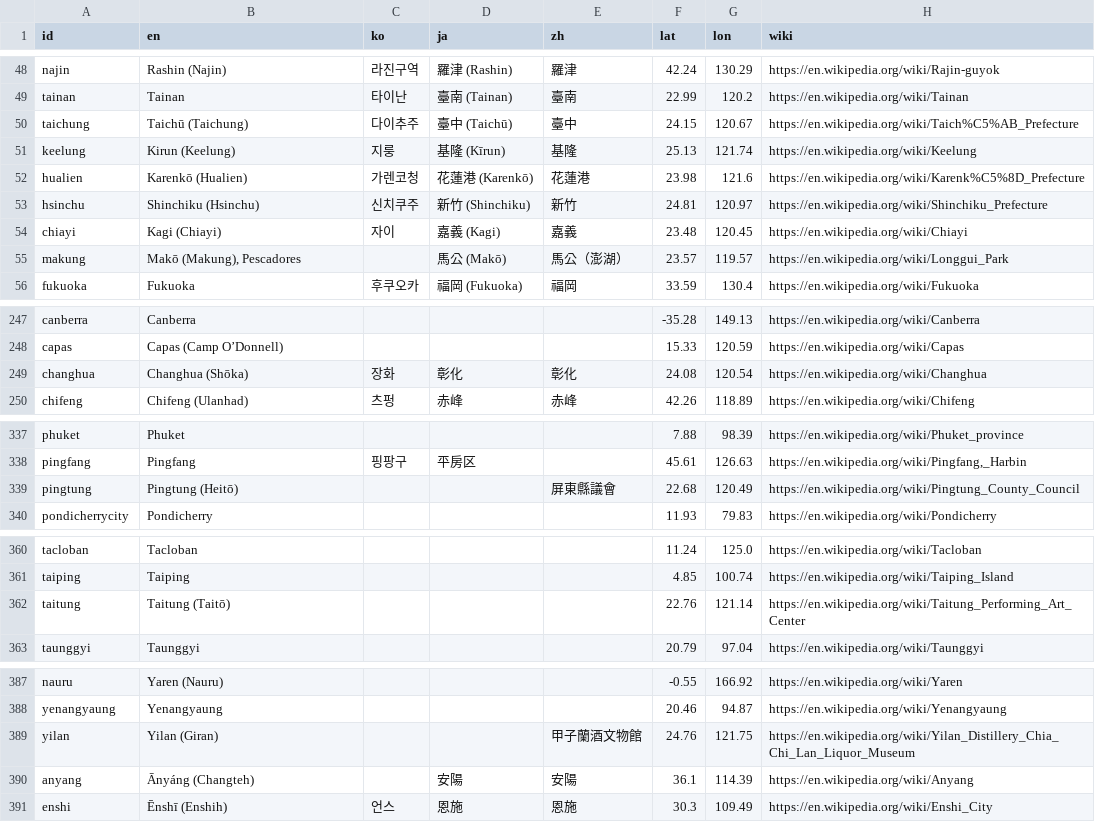
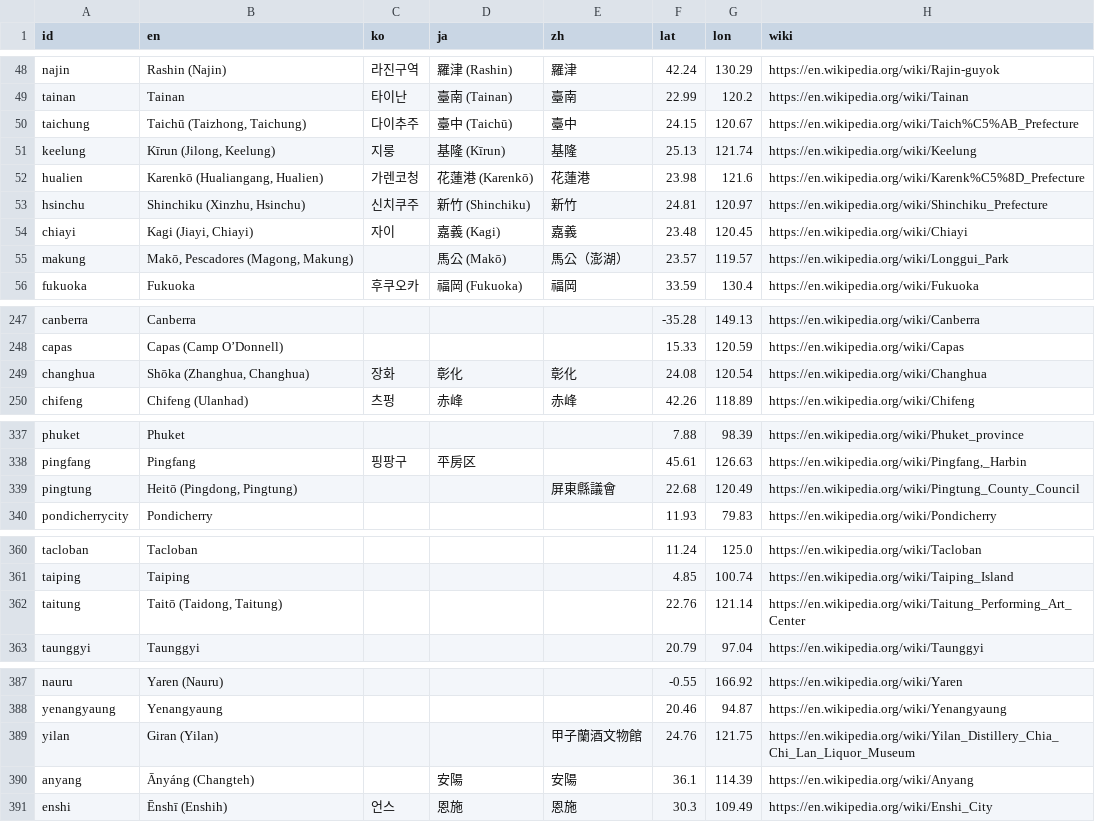
Before and after one commit to kmlawson/japanese-empire-student-map, a CSV file: texts/browse.csv, drawn as a sheet; only a part is shown, gaps mark what is left out.

```diff
--- a/texts/browse.csv
+++ b/texts/browse.csv
@@ -49,8 +49,8 @@ najin,Rashin (Najin),라진구역,羅津 (Rashin),羅津,42.24,130.29,https://en
 tainan,Tainan,타이난,臺南 (Tainan),臺南,22.99,120.2,https://en.wikipedia.org/wiki/Tainan
-taichung,Taichū (Taichung),다이추주,臺中 (Taichū),臺中,24.15,120.67,https://en.wikipedia.org/wiki/Taich%C5%AB_Prefecture
-keelung,Kirun (Keelung),지룽,基隆 (Kīrun),基隆,25.13,121.74,https://en.wikipedia.org/wiki/Keelung
-hualien,Karenkō (Hualien),가렌코청,花蓮港 (Karenkō),花蓮港,23.98,121.6,https://en.wikipedia.org/wiki/Karenk%C5%8D_Prefecture
-hsinchu,Shinchiku (Hsinchu),신치쿠주,新竹 (Shinchiku),新竹,24.81,120.97,https://en.wikipedia.org/wiki/Shinchiku_Prefecture
-chiayi,Kagi (Chiayi),자이,嘉義 (Kagi),嘉義,23.48,120.45,https://en.wikipedia.org/wiki/Chiayi
-makung,"Makō (Makung), Pescadores",,馬公 (Makō),馬公（澎湖）,23.57,119.57,https://en.wikipedia.org/wiki/Longgui_Park
+taichung,"Taichū (Taizhong, Taichung)",다이추주,臺中 (Taichū),臺中,24.15,120.67,https://en.wikipedia.org/wiki/Taich%C5%AB_Prefecture
+keelung,"Kīrun (Jilong, Keelung)",지룽,基隆 (Kīrun),基隆,25.13,121.74,https://en.wikipedia.org/wiki/Keelung
+hualien,"Karenkō (Hualiangang, Hualien)",가렌코청,花蓮港 (Karenkō),花蓮港,23.98,121.6,https://en.wikipedia.org/wiki/Karenk%C5%8D_Prefecture
+hsinchu,"Shinchiku (Xinzhu, Hsinchu)",신치쿠주,新竹 (Shinchiku),新竹,24.81,120.97,https://en.wikipedia.org/wiki/Shinchiku_Prefecture
+chiayi,"Kagi (Jiayi, Chiayi)",자이,嘉義 (Kagi),嘉義,23.48,120.45,https://en.wikipedia.org/wiki/Chiayi
+makung,"Makō, Pescadores (Magong, Makung)",,馬公 (Makō),馬公（澎湖）,23.57,119.57,https://en.wikipedia.org/wiki/Longgui_Park
 fukuoka,Fukuoka,후쿠오카,福岡 (Fukuoka),福岡,33.59,130.4,https://en.wikipedia.org/wiki/Fukuoka
@@ -248,3 +248,3 @@ canberra,Canberra,,,,-35.28,149.13,https://en.wikipedia.org/wiki/Canberra
 capas,Capas (Camp O’Donnell),,,,15.33,120.59,https://en.wikipedia.org/wiki/Capas
-changhua,Changhua (Shōka),장화,彰化,彰化,24.08,120.54,https://en.wikipedia.org/wiki/Changhua
+changhua,"Shōka (Zhanghua, Changhua)",장화,彰化,彰化,24.08,120.54,https://en.wikipedia.org/wiki/Changhua
 chifeng,Chifeng (Ulanhad),츠펑,赤峰,赤峰,42.26,118.89,https://en.wikipedia.org/wiki/Chifeng
@@ -338,3 +338,3 @@ phuket,Phuket,,,,7.88,98.39,https://en.wikipedia.org/wiki/Phuket_province
 pingfang,Pingfang,핑팡구,平房区,,45.61,126.63,"https://en.wikipedia.org/wiki/Pingfang,_Harbin"
-pingtung,Pingtung (Heitō),,,屏東縣議會,22.68,120.49,https://en.wikipedia.org/wiki/Pingtung_County_Council
+pingtung,"Heitō (Pingdong, Pingtung)",,,屏東縣議會,22.68,120.49,https://en.wikipedia.org/wiki/Pingtung_County_Council
 pondicherrycity,Pondicherry,,,,11.93,79.83,https://en.wikipedia.org/wiki/Pondicherry
@@ -361,3 +361,3 @@ tacloban,Tacloban,,,,11.24,125.0,https://en.wikipedia.org/wiki/Tacloban
 taiping,Taiping,,,,4.85,100.74,https://en.wikipedia.org/wiki/Taiping_Island
-taitung,Taitung (Taitō),,,,22.76,121.14,https://en.wikipedia.org/wiki/Taitung_Performing_Art_Center
+taitung,"Taitō (Taidong, Taitung)",,,,22.76,121.14,https://en.wikipedia.org/wiki/Taitung_Performing_Art_Center
 taunggyi,Taunggyi,,,,20.79,97.04,https://en.wikipedia.org/wiki/Taunggyi
@@ -388,3 +388,3 @@ nauru,Yaren (Nauru),,,,-0.55,166.92,https://en.wikipedia.org/wiki/Yaren
 yenangyaung,Yenangyaung,,,,20.46,94.87,https://en.wikipedia.org/wiki/Yenangyaung
-yilan,Yilan (Giran),,,甲子蘭酒文物館,24.76,121.75,https://en.wikipedia.org/wiki/Yilan_Distillery_Chia_Chi_Lan_Liquor_Museum
+yilan,Giran (Yilan),,,甲子蘭酒文物館,24.76,121.75,https://en.wikipedia.org/wiki/Yilan_Distillery_Chia_Chi_Lan_Liquor_Museum
 anyang,Ānyáng (Changteh),,安陽,安陽,36.1,114.39,https://en.wikipedia.org/wiki/Anyang
```
Also changed, not shown: data/cities-1930.csv, data/cities-1942.csv, 10 other files.
